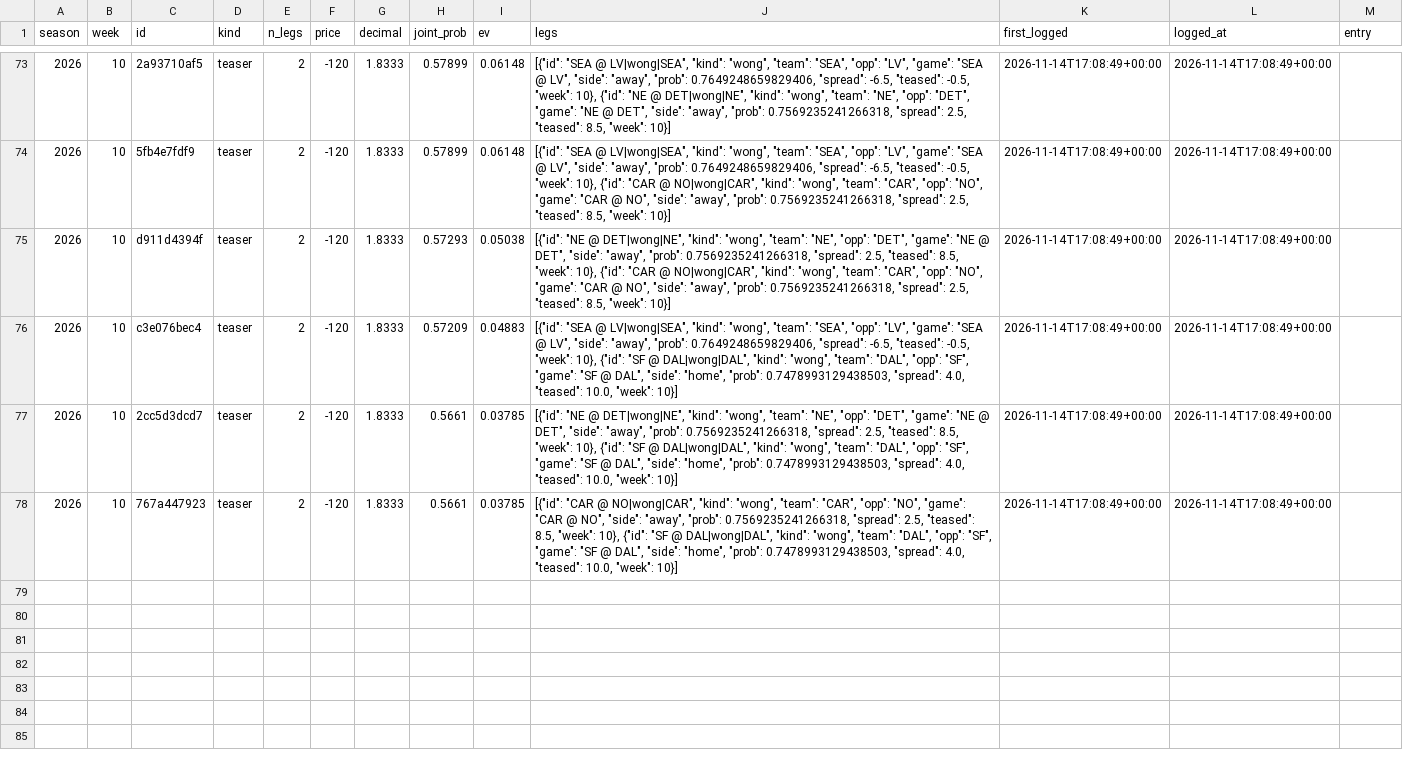
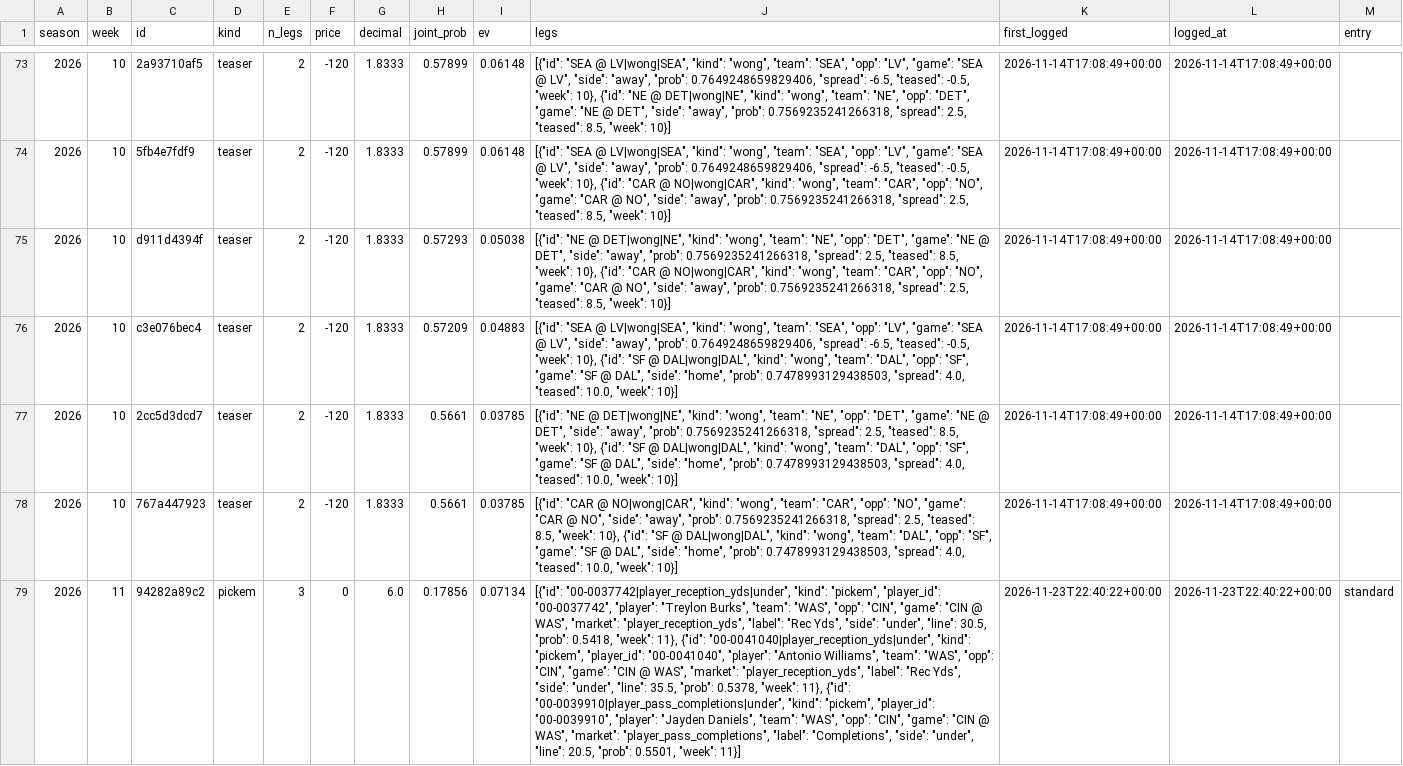
Before and after one commit to hadantes-lab/ff-model, a CSV file: tracking/parlay_log.csv, drawn as a sheet; only a part is shown, gaps mark what is left out; the diff names each change by its address in the sheet, - before the commit and + after, or states it on an @@ line.

```diff
--- a/tracking/parlay_log.csv
+++ b/tracking/parlay_log.csv
+row 79: 2026 | 11 | 94282a89c2 | pickem | 3 | 0 | 6.0 | 0.17856 | 0.07134 | [{"id": "00-0037742|player_reception_yds|under", "kind": "pickem", "player_id": "00-0037742", "player": "Treylon Burks", "team": "WAS", "opp": "CIN", "game": "CIN @ WAS", "market": "player_reception_yds", "label": "Rec Yds", "side": "under", "line": 30.5, "prob": 0.5418, "week": 11}, {"id": "00-0041040|player_reception_yds|under", "kind": "pickem", "player_id": "00-0041040", "player": "Antonio Williams", "team": "WAS", "opp": "CIN", "game": "CIN @ WAS", "market": "player_reception_yds", "label": "Rec Yds", "side": "under", "line": 35.5, "prob": 0.5378, "week": 11}, {"id": "00-0039910|player_pass_completions|under", "kind": "pickem", "player_id": "00-0039910", "player": "Jayden Daniels", "team": "WAS", "opp": "CIN", "game": "CIN @ WAS", "market": "player_pass_completions", "label": "Completions", "side": "under", "line": 20.5, "prob": 0.5501, "week": 11}] | 2026-11-23T22:40:22+00:00 | 2026-11-23T22:40:22+00:00 | standard
```
Also changed, not shown: tracking/player_model_record.csv, tracking/social_picks.csv, 14 other files.
